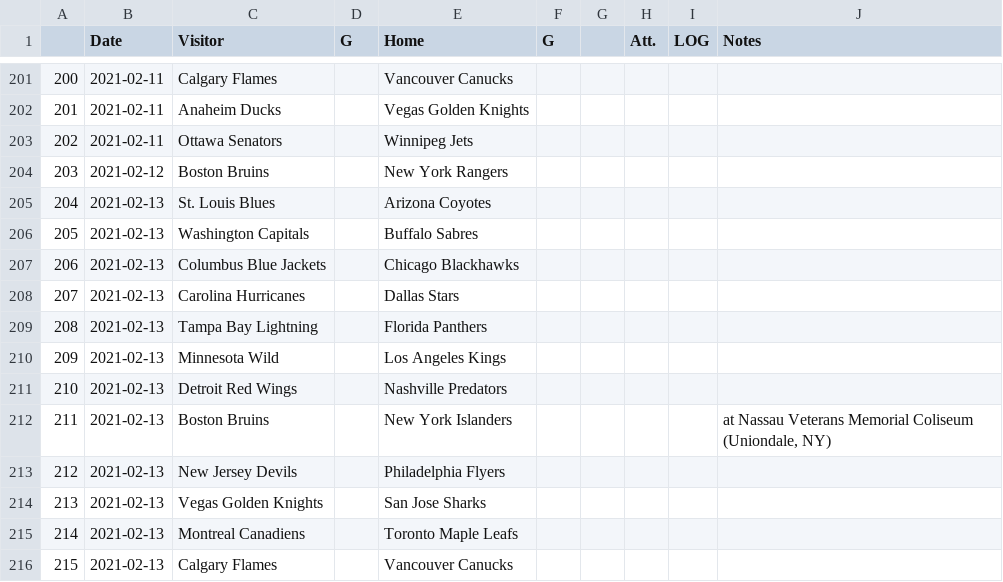
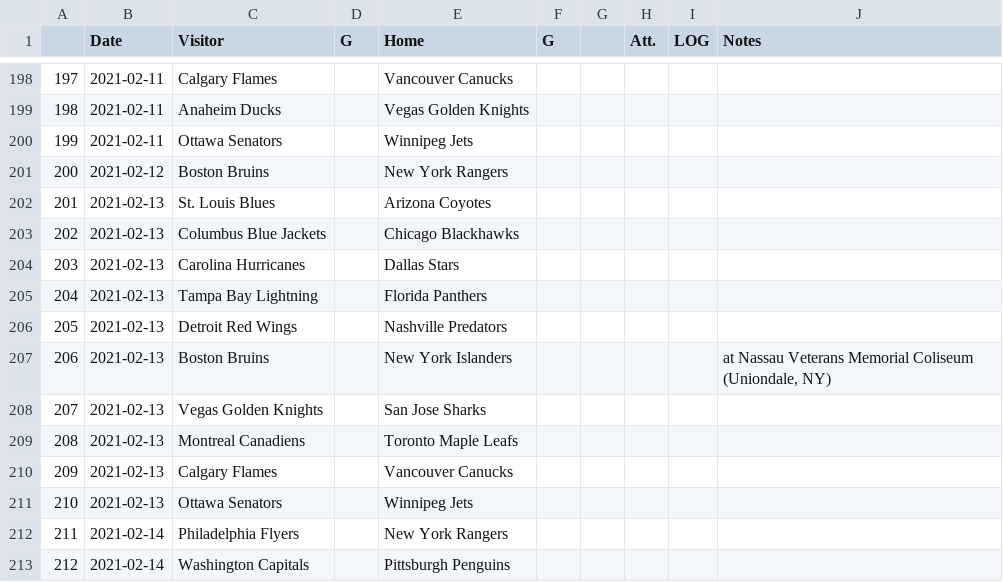
Before and after one commit to pbulsink/HockeyModel, a CSV file: data-raw/20202021.csv, drawn as a sheet; only a part is shown, gaps mark what is left out; the shorter side is filled out with more unchanged rows; the diff covers the shown part only; the diff names each change by its address in the sheet, - before the commit and + after, or states it on an @@ line.

```diff
--- a/data-raw/20202021.csv
+++ b/data-raw/20202021.csv
@@ column A renumbered from row 191 down @@
-row 206: 205 | 2021-02-13 | Washington Capitals |  | Buffalo Sabres
-row 210: 209 | 2021-02-13 | Minnesota Wild |  | Los Angeles Kings
-row 213: 212 | 2021-02-13 | New Jersey Devils |  | Philadelphia Flyers
```
Also changed, not shown: 4 removed rows and 19 edited cells elsewhere in this file, 11 other files.
